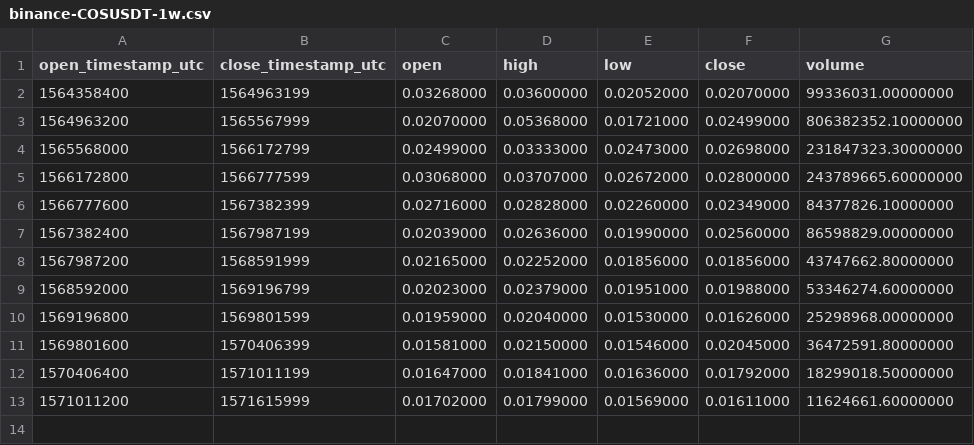
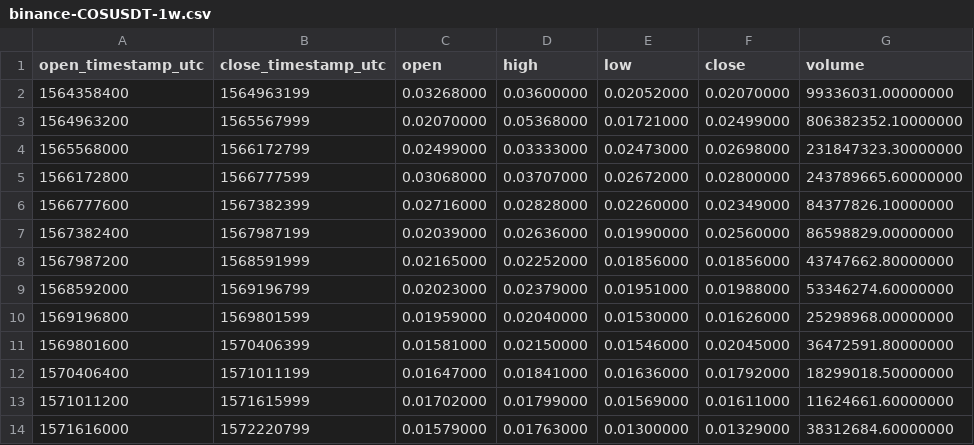
Before and after one commit to cryptobigbro/binance-COSUSDT, a CSV file: binance-COSUSDT-1w.csv, drawn as a sheet.

```diff
--- a/binance-COSUSDT-1w.csv
+++ b/binance-COSUSDT-1w.csv
@@ -13 +13,2 @@ open_timestamp_utc,close_timestamp_utc,open,high,low,close,volume
 1571011200,1571615999,0.01702000,0.01799000,0.01569000,0.01611000,11624661.60000000
+1571616000,1572220799,0.01579000,0.01763000,0.01300000,0.01329000,38312684.60000000
```
Also changed, not shown: binance-COSUSDT-1d.csv, binance-COSUSDT-1h.csv.
